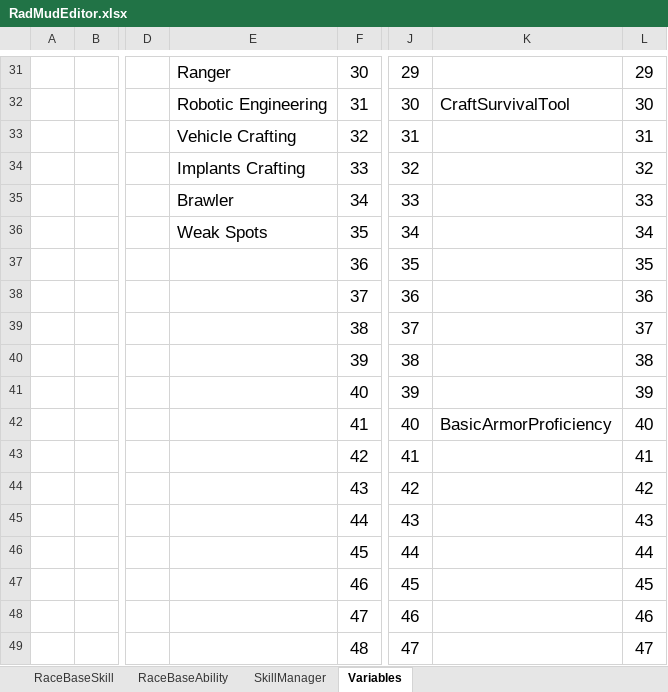
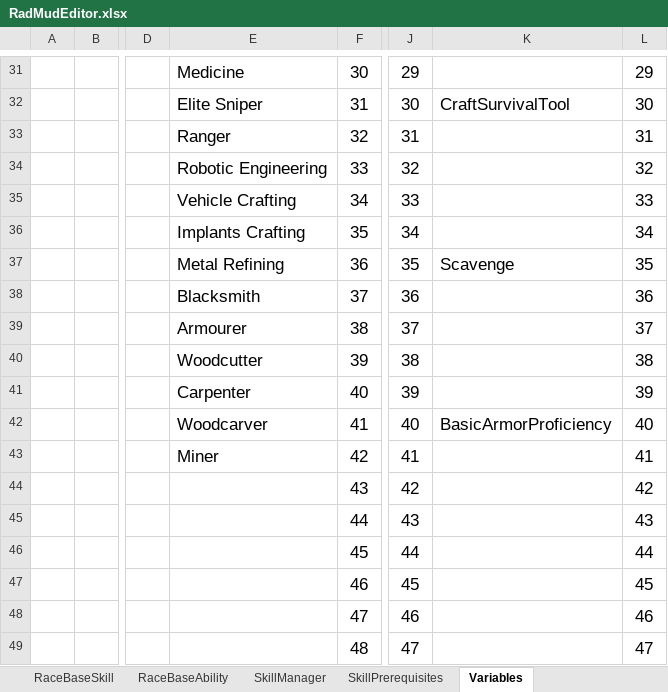
Before and after one commit to Galfurian/RadMud, an Excel workbook: doc/RadMudEditor.xlsx, sheet Variables, drawn as a sheet; only a part is shown, gaps mark what is left out; values as stored, in another font and other column widths than the file's, no borders; the diff covers the shown part only; the diff names each change by its address in the sheet, - before the commit and + after, or states it on an @@ line.

```diff
--- a/doc/RadMudEditor.xlsx (sheet Variables)
+++ b/doc/RadMudEditor.xlsx (sheet Variables)
+sheet tab: SkillPrerequisites
-E31: Ranger
+E31: Medicine
-E32: Robotic Engineering
+E32: Elite Sniper
-E33: Vehicle Crafting
+E33: Ranger
-E34: Implants Crafting
+E34: Robotic Engineering
-E35: Brawler
+E35: Vehicle Crafting
-E36: Weak Spots
+E36: Implants Crafting
-E37: (empty)
+E37: Metal Refining
-K37: (empty)
+K37: Scavenge
-E38: (empty)
+E38: Blacksmith
-E39: (empty)
+E39: Armourer
-E40: (empty)
+E40: Woodcutter
-E41: (empty)
+E41: Carpenter
-E42: (empty)
+E42: Woodcarver
-E43: (empty)
+E43: Miner
```
Also changed, not shown: 29 edited cells elsewhere in this sheet, sheet RaceBaseSkill, sheet SkillManager, formulas that keep their value, 7 other files.
